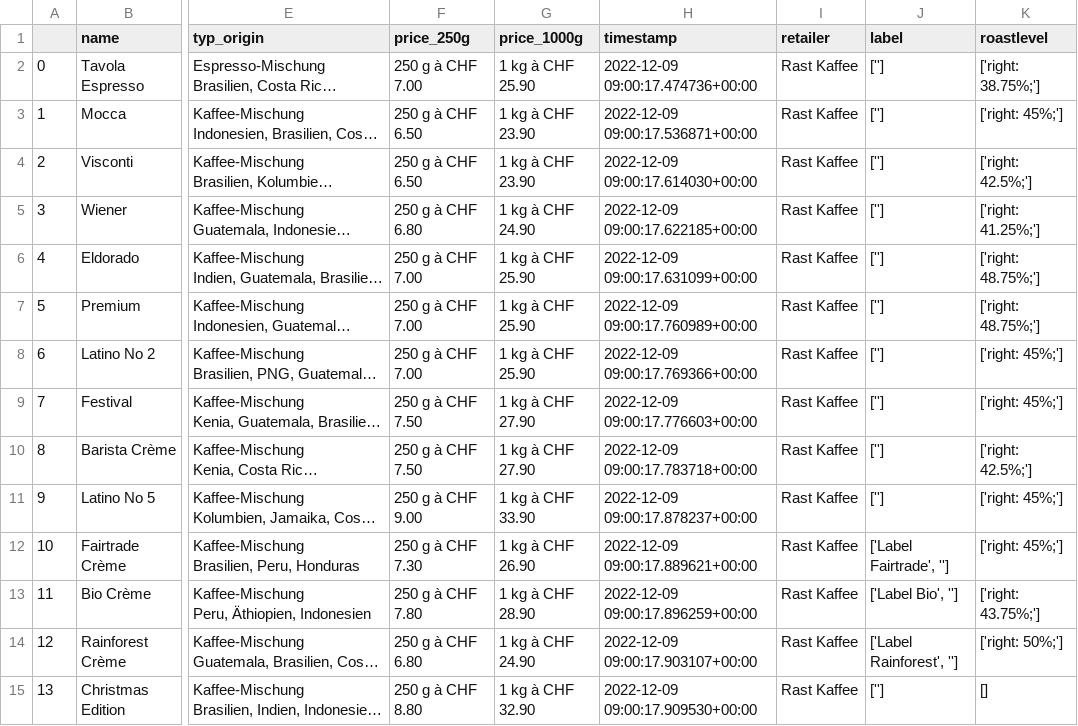
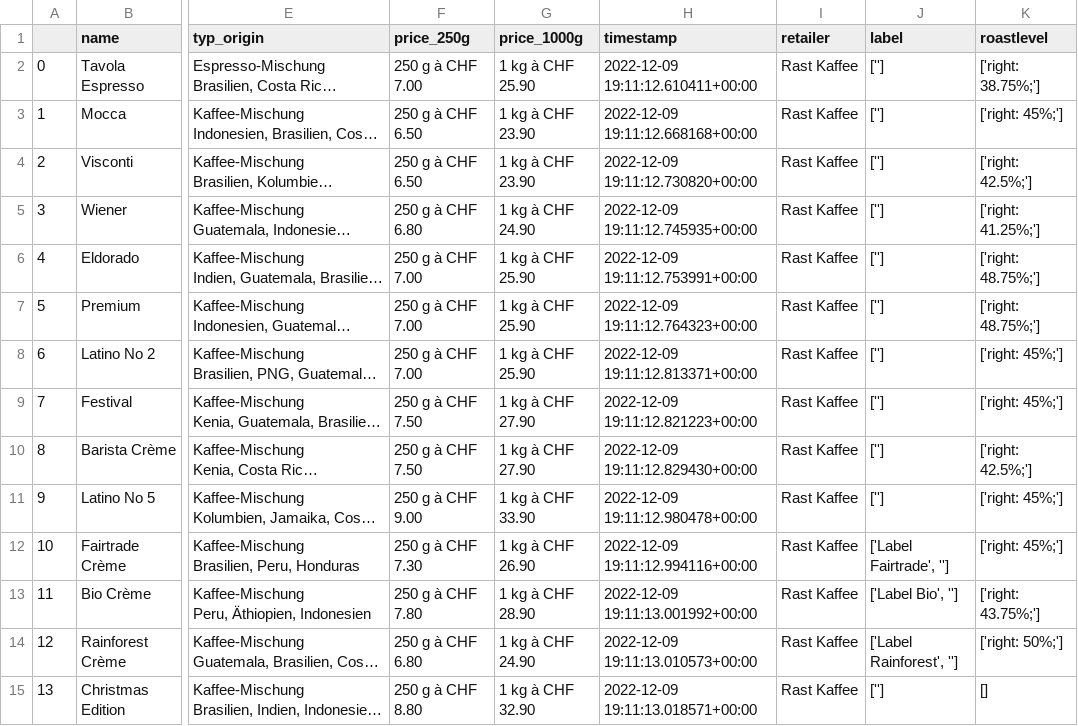
Before and after one commit to mr467/rastscrapping, a CSV file: coffee_raw_rast_0.csv, drawn as a sheet; only a part is shown, gaps mark what is left out; long unchanged cells end in …; the diff covers the shown part only; the diff names each change by its address in the sheet, - before the commit and + after, or states it on an @@ line.

```diff
--- a/coffee_raw_rast_0.csv
+++ b/coffee_raw_rast_0.csv
-H2 (timestamp): 2022-12-09 09:00:17.474736+00:00
+H2 (timestamp): 2022-12-09 19:11:12.610411+00:00
-H3 (timestamp): 2022-12-09 09:00:17.536871+00:00
+H3 (timestamp): 2022-12-09 19:11:12.668168+00:00
-H4 (timestamp): 2022-12-09 09:00:17.614030+00:00
+H4 (timestamp): 2022-12-09 19:11:12.730820+00:00
-H5 (timestamp): 2022-12-09 09:00:17.622185+00:00
+H5 (timestamp): 2022-12-09 19:11:12.745935+00:00
-H6 (timestamp): 2022-12-09 09:00:17.631099+00:00
+H6 (timestamp): 2022-12-09 19:11:12.753991+00:00
-H7 (timestamp): 2022-12-09 09:00:17.760989+00:00
+H7 (timestamp): 2022-12-09 19:11:12.764323+00:00
-H8 (timestamp): 2022-12-09 09:00:17.769366+00:00
+H8 (timestamp): 2022-12-09 19:11:12.813371+00:00
-H9 (timestamp): 2022-12-09 09:00:17.776603+00:00
+H9 (timestamp): 2022-12-09 19:11:12.821223+00:00
-H10 (timestamp): 2022-12-09 09:00:17.783718+00:00
+H10 (timestamp): 2022-12-09 19:11:12.829430+00:00
-H11 (timestamp): 2022-12-09 09:00:17.878237+00:00
+H11 (timestamp): 2022-12-09 19:11:12.980478+00:00
-H12 (timestamp): 2022-12-09 09:00:17.889621+00:00
+H12 (timestamp): 2022-12-09 19:11:12.994116+00:00
-H13 (timestamp): 2022-12-09 09:00:17.896259+00:00
+H13 (timestamp): 2022-12-09 19:11:13.001992+00:00
-H14 (timestamp): 2022-12-09 09:00:17.903107+00:00
+H14 (timestamp): 2022-12-09 19:11:13.010573+00:00
-H15 (timestamp): 2022-12-09 09:00:17.909530+00:00
+H15 (timestamp): 2022-12-09 19:11:13.018571+00:00
```
Also changed, not shown: 51 edited cells elsewhere in this file, coffee_cleaned_wayback_0.csv, coffee_raw_wayback_1.csv, 6 other files.
